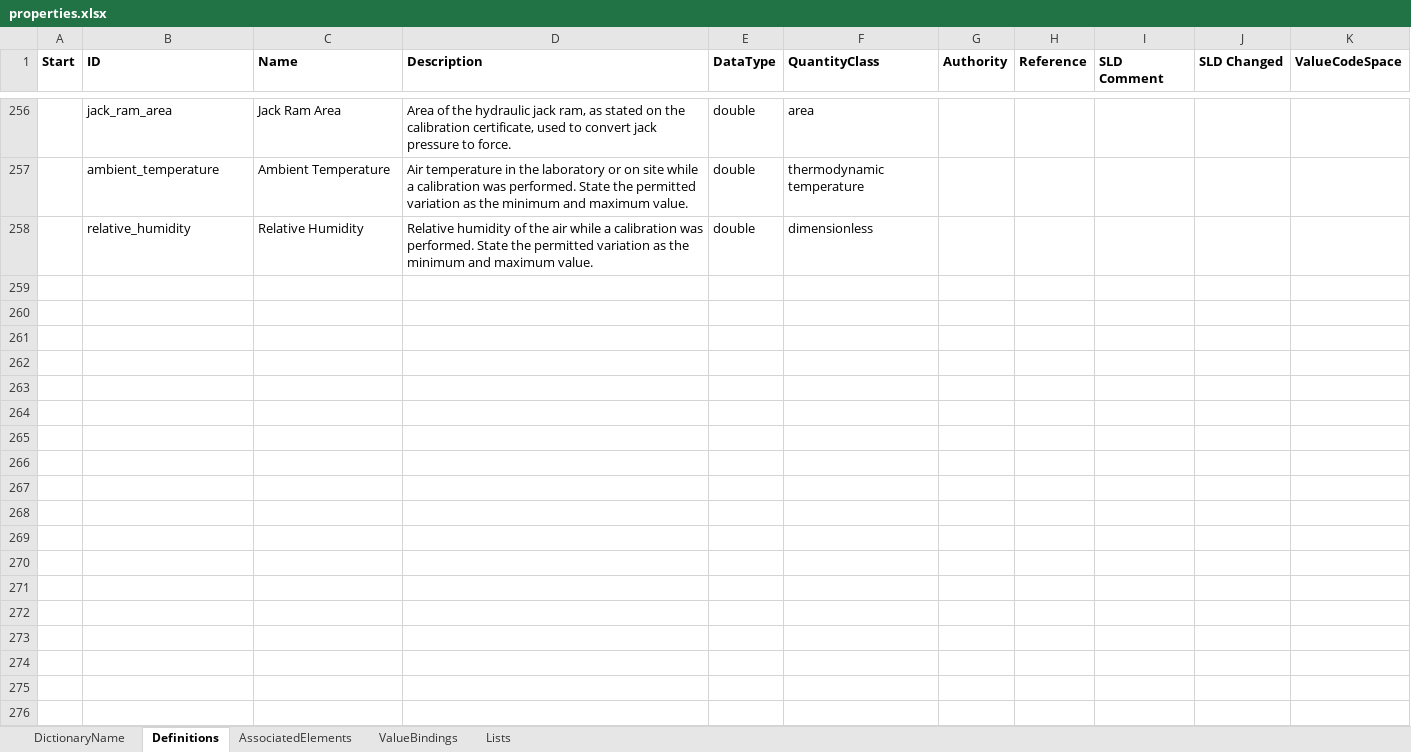
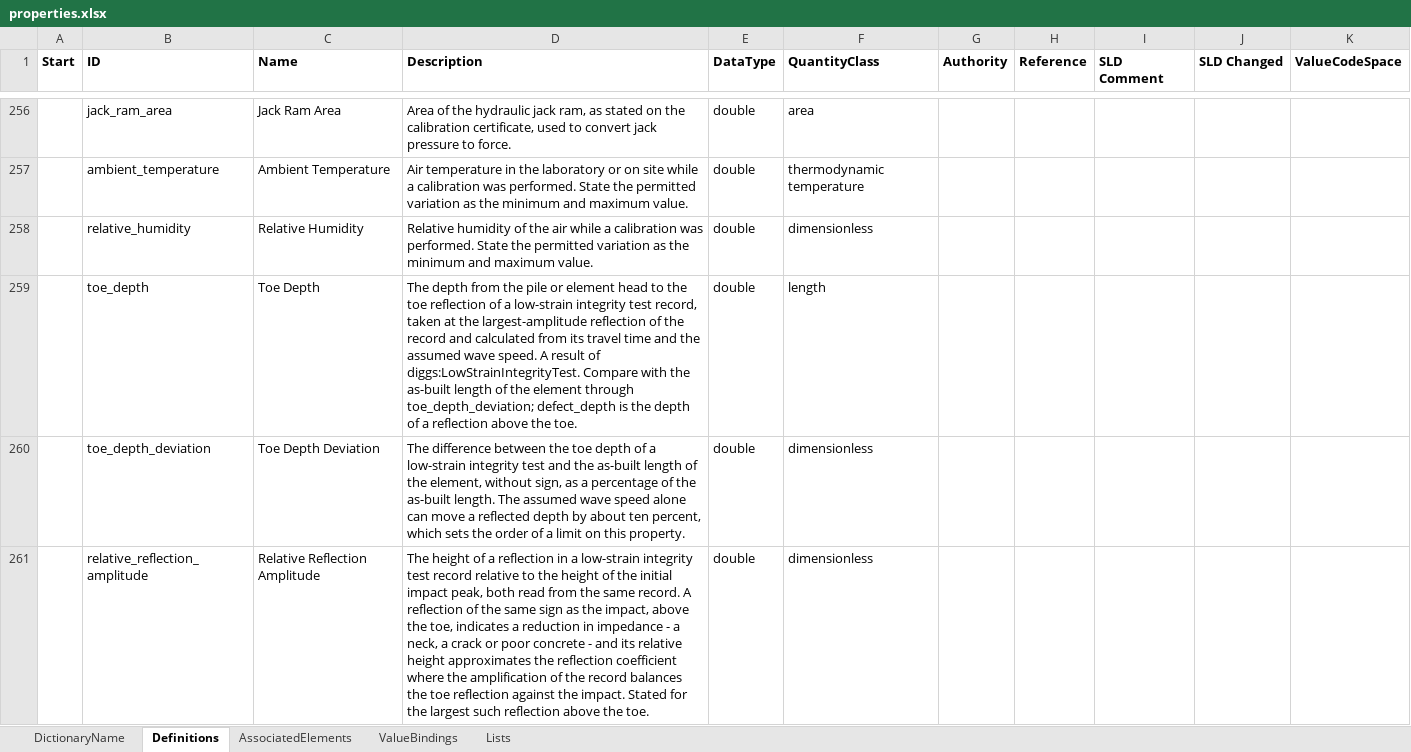
Before and after one commit to DIGGSml/def, an Excel workbook: Codelist Excel Files and Conversion Templates to XML/properties.xlsx, sheet Definitions, drawn as a sheet; only a part is shown, gaps mark what is left out; values as stored, in another font and other column widths than the file's, no borders; table styles not drawn; the diff names each change by its address in the sheet, - before the commit and + after, or states it on an @@ line.

```diff
--- a/Codelist Excel Files and Conversion Templates to XML/properties.xlsx (sheet Definitions)
+++ b/Codelist Excel Files and Conversion Templates to XML/properties.xlsx (sheet Definitions)
+row 259:  | toe_depth | Toe Depth | The depth from the pile or element head to the toe reflection of a low-strain integrity test record, taken at the largest-amplitude reflection of the record and calculated from its travel time and the assumed wave speed. A result of diggs:LowStrainIntegrityTest. Compare with the as-built length of the element through toe_depth_deviation; defect_depth is the depth of a reflection above the toe. | double | length
+row 260:  | toe_depth_deviation | Toe Depth Deviation | The difference between the toe depth of a low-strain integrity test and the as-built length of the element, without sign, as a percentage of the as-built length. The assumed wave speed alone can move a reflected depth by about ten percent, which sets the order of a limit on this property. | double | dimensionless
+row 261:  | relative_reflection_amplitude | Relative Reflection Amplitude | The height of a reflection in a low-strain integrity test record relative to the height of the initial impact peak, both read from the same record. A reflection of the same sign as the impact, above the toe, indicates a reduction in impedance - a neck, a crack or poor concrete - and its relative height approximates the reflection coefficient where the amplification of the record balances the toe reflection against the impact. Stated for the largest such reflection above the toe. | double | dimensionless
```
Also changed, not shown: sheet AssociatedElements, Codelist Excel Files and Conversion Templates to XML/designProperty.xlsx, 2 other files.
